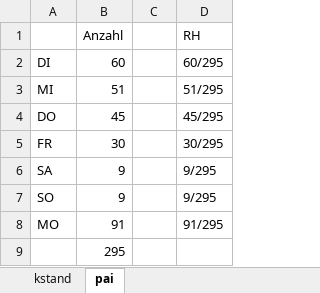
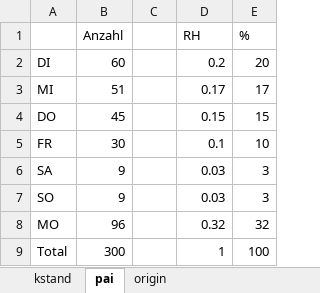
Before and after one commit to sadamich/johnny, an Excel workbook: k_6_krank.xlsx, sheet pai, drawn as a sheet; values as stored, in another font and other column widths than the file's, no borders; charts and pictures not drawn; removed rows and columns are numbered as before the commit, all else as after; the diff names each change by its address in the sheet, - before the commit and + after, or states it on an @@ line.

```diff
--- a/k_6_krank.xlsx (sheet pai)
+++ b/k_6_krank.xlsx (sheet pai)
+sheet tab: origin
+column E (%), rows 2-8: 20 | 17 | 15 | 10 | 3 | 3 | 32
-D2 (RH): 60/295
+D2 (RH): 0.2
-D3 (RH): 51/295
+D3 (RH): 0.17
-D4 (RH): 45/295
+D4 (RH): 0.15
-D5 (RH): 30/295
+D5 (RH): 0.1
-D6:D7 (RH): 9/295
+D6:D7 (RH): 0.03
-B8 (Anzahl): 91
+B8 (Anzahl): 96
-D8 (RH): 91/295
+D8 (RH): 0.32
-row 9:  | 295
+row 9: Total | 300 |  | 1 | 100
```
Also changed, not shown: sheet kstand, charts or pictures.
